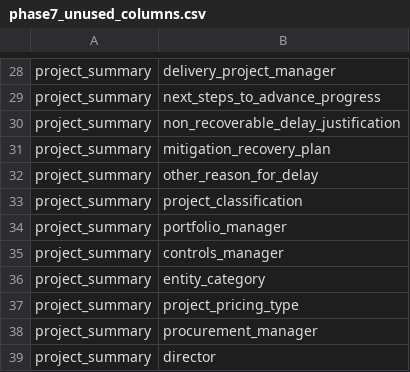
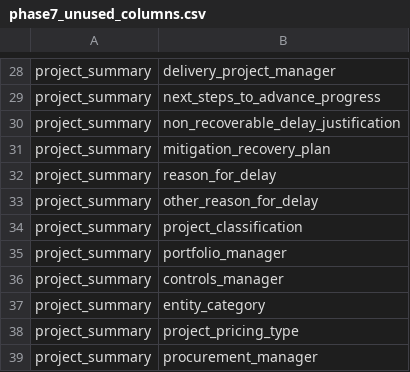
Before and after one commit to Husseinelghoul/database_revamp, a CSV file: config/data_integrity_changes/phase7_unused_columns.csv, drawn as a sheet; only a part is shown, gaps mark what is left out; the shorter side is filled out with more unchanged rows; the diff names each change by its address in the sheet, - before the commit and + after, or states it on an @@ line.

```diff
--- a/config/data_integrity_changes/phase7_unused_columns.csv
+++ b/config/data_integrity_changes/phase7_unused_columns.csv
+row 32: project_summary | reason_for_delay
```
Also changed, not shown: config/data_integrity_changes/phase7_many_to_many_relations.csv, config/data_integrity_changes/phase7_one_to_many_relations.csv.
